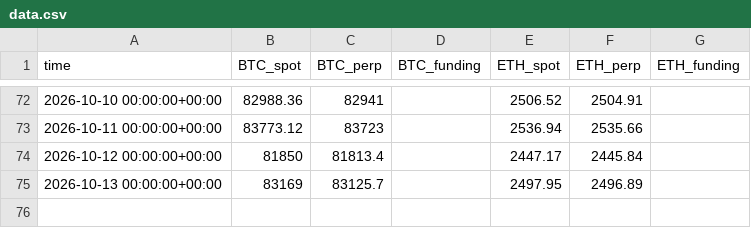
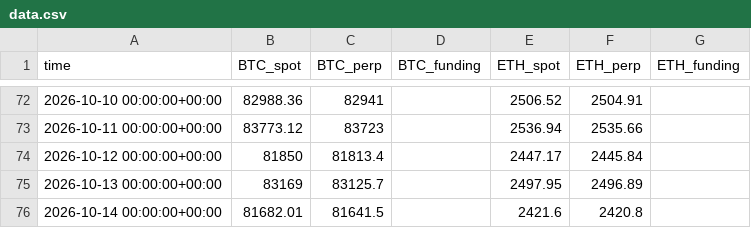
Before and after one commit to paulfryy/glass-box, a CSV file: lab/carry/data.csv, drawn as a sheet; only a part is shown, gaps mark what is left out.

Commit message:
Momentum lab: data through 2026-10-14

```diff
--- a/lab/carry/data.csv
+++ b/lab/carry/data.csv
@@ -75 +75,2 @@ time,BTC_spot,BTC_perp,BTC_funding,ETH_spot,ETH_perp,ETH_funding
 2026-10-13 00:00:00+00:00,83169,83125.7,,2497.95,2496.89,
+2026-10-14 00:00:00+00:00,81682.01,81641.5,,2421.6,2420.8,
```
Also changed, not shown: lab/controls/basket/equity.csv, lab/data/closes.csv, 19 other files.
